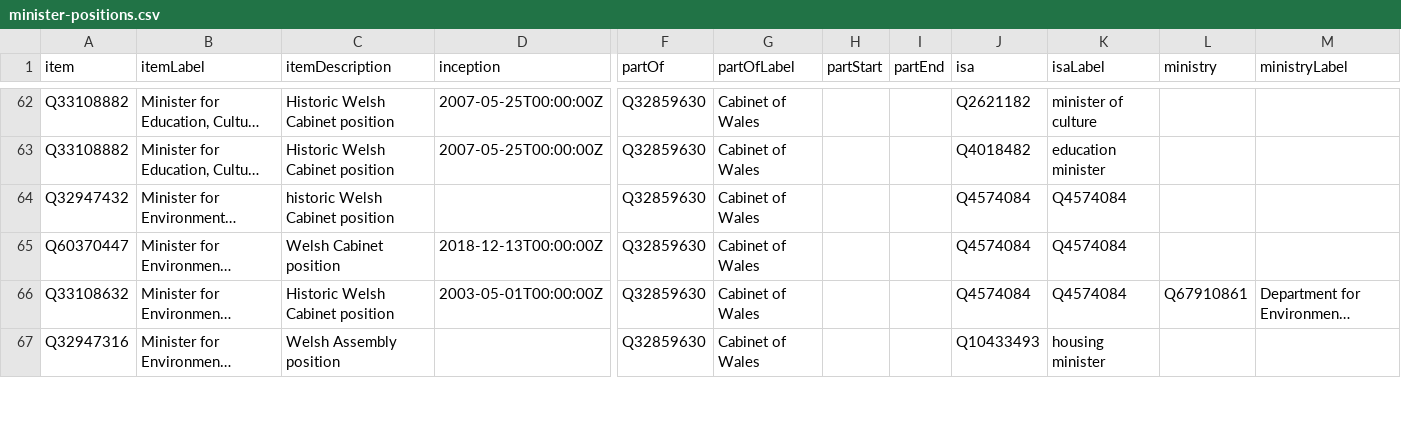
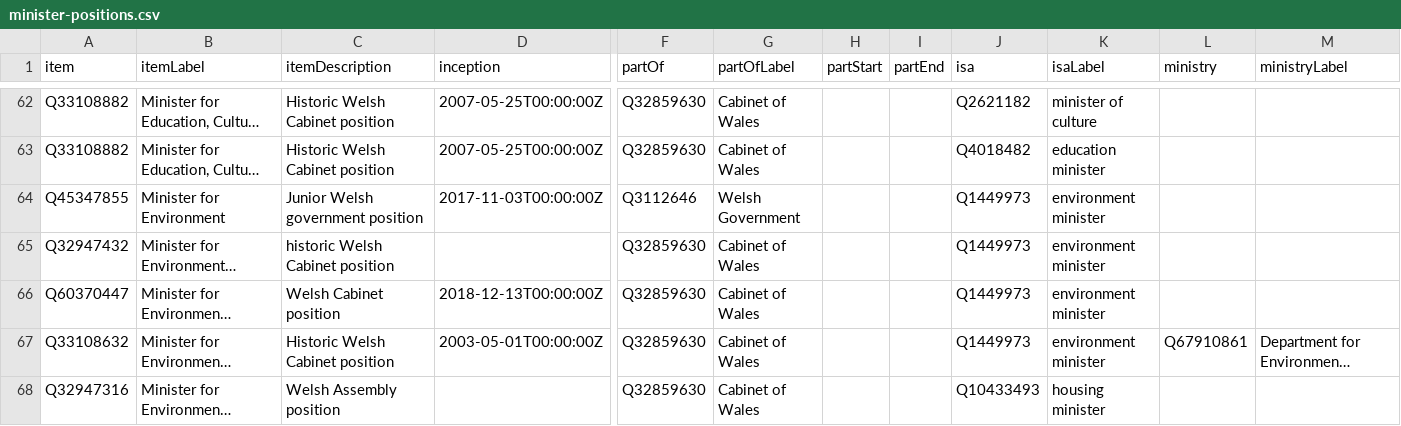
Before and after one commit to every-politician-scrapers/wales-cabinet, a CSV file: wikidata/results/minister-positions.csv, drawn as a sheet; only a part is shown, gaps mark what is left out; long unchanged cells end in …; addresses are those after the commit; rows hold the shown columns only; the diff covers the shown part only; the diff names each change by its address in the sheet, - before the commit and + after, or states it on an @@ line.

```diff
--- a/wikidata/results/minister-positions.csv
+++ b/wikidata/results/minister-positions.csv
+row 64: Q45347855 | Minister for Environment | Junior Welsh government position | 2017-11-03T00:00:00Z | Q3112646 | Welsh Government |  |  | Q1449973 | environment minister
-J65:J67 (isa): Q4574084
+J65:J67 (isa): Q1449973
-K65:K67 (isaLabel): Q4574084
+K65:K67 (isaLabel): environment minister
```
Also changed, not shown: 10 edited cells elsewhere in this file, wikidata/results/all-ministers.csv.
